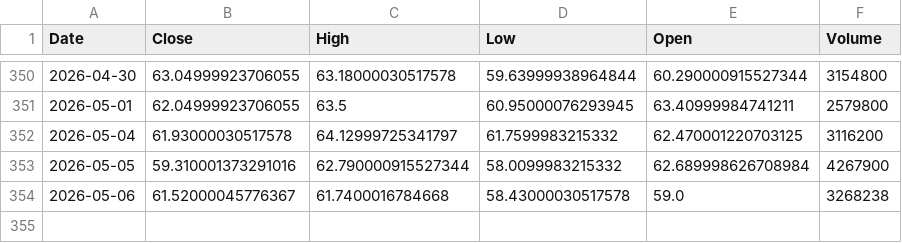
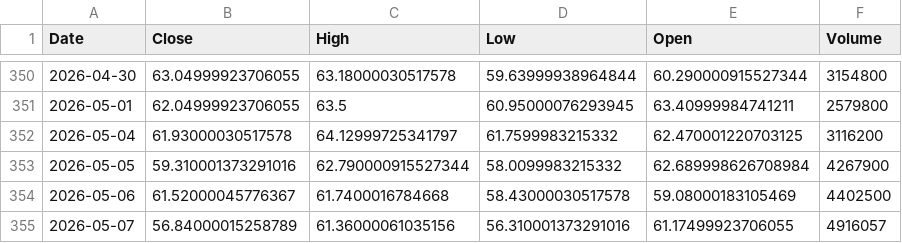
Before and after one commit to Stell0/financealerts, a CSV file: data/KTOS.csv, drawn as a sheet; only a part is shown, gaps mark what is left out.

```diff
--- a/data/KTOS.csv
+++ b/data/KTOS.csv
@@ -353,2 +353,3 @@ Date,Close,High,Low,Open,Volume
 2026-05-05,59.310001373291016,62.790000915527344,58.0099983215332,62.689998626708984,4267900
-2026-05-06,61.52000045776367,61.7400016784668,58.43000030517578,59.0,3268238
+2026-05-06,61.52000045776367,61.7400016784668,58.43000030517578,59.08000183105469,4402500
+2026-05-07,56.84000015258789,61.36000061035156,56.310001373291016,61.17499923706055,4916057
```
Also changed, not shown: data/COIN.csv, data/CRWD.csv, 56 other files.
